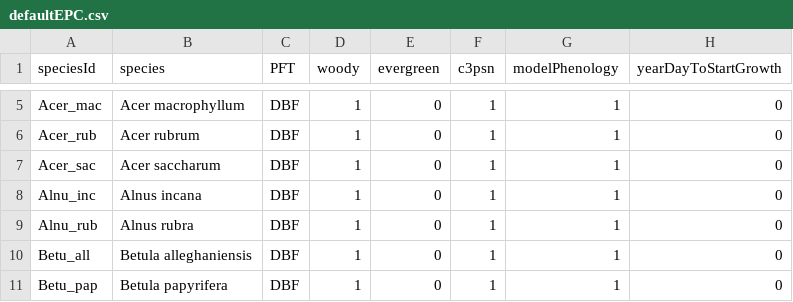
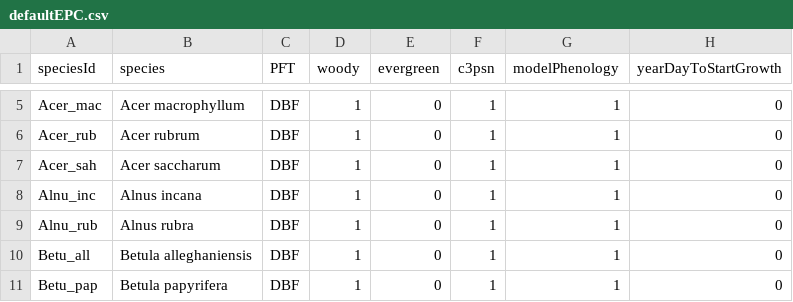
Before and after one commit to DominiqueCaron/EPCdata, a CSV file: outputs/defaultEPC.csv, drawn as a sheet; only a part is shown, gaps mark what is left out; the diff names each change by its address in the sheet, - before the commit and + after, or states it on an @@ line.

Commit message:
updating default epc

```diff
--- a/outputs/defaultEPC.csv
+++ b/outputs/defaultEPC.csv
-A7 (speciesId): Acer_sac
+A7 (speciesId): Acer_sah
```
